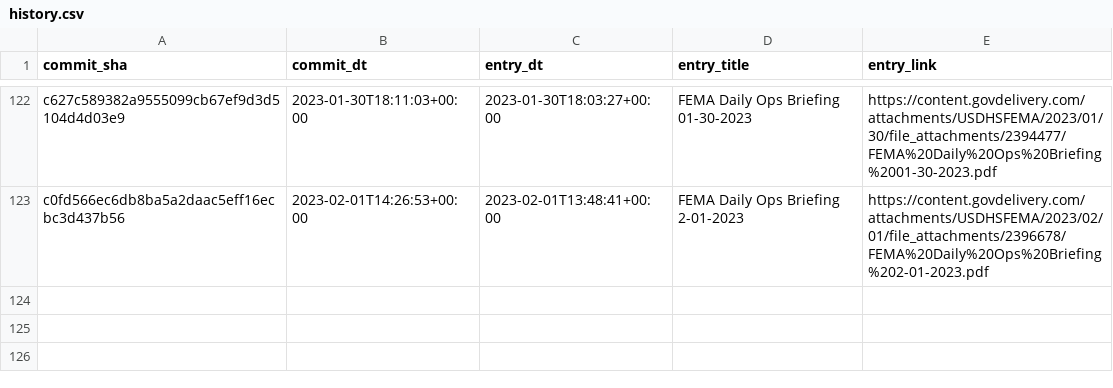
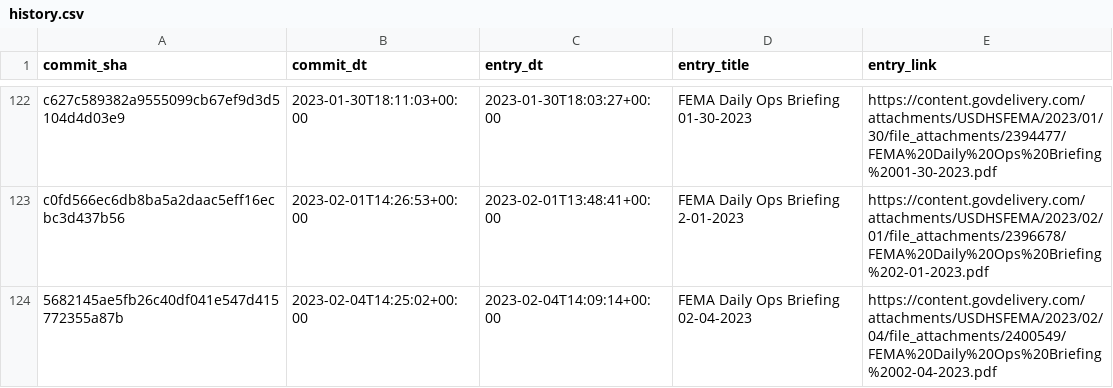
Before and after one commit to data-liberation-project/fema-daily-ops-email-to-rss, a CSV file: output/history.csv, drawn as a sheet; only a part is shown, gaps mark what is left out.

```diff
--- a/output/history.csv
+++ b/output/history.csv
@@ -123 +123,2 @@ c627c589382a9555099cb67ef9d3d5104d4d03e9,2023-01-30T18:11:03+00:00,2023-01-30T18
 c0fd566ec6db8ba5a2daac5eff16ecbc3d437b56,2023-02-01T14:26:53+00:00,2023-02-01T13:48:41+00:00,FEMA Daily Ops Briefing 2-01-2023,https://content.govdelivery.com/attachments/USDHSFEMA/2023/02/01/file_attachments/2396678/FEMA%20Daily%20Ops%20Briefing%202-01-2023.pdf
+5682145ae5fb26c40df041e547d415772355a87b,2023-02-04T14:25:02+00:00,2023-02-04T14:09:14+00:00,FEMA Daily Ops Briefing 02-04-2023,https://content.govdelivery.com/attachments/USDHSFEMA/2023/02/04/file_attachments/2400549/FEMA%20Daily%20Ops%20Briefing%2002-04-2023.pdf
```
